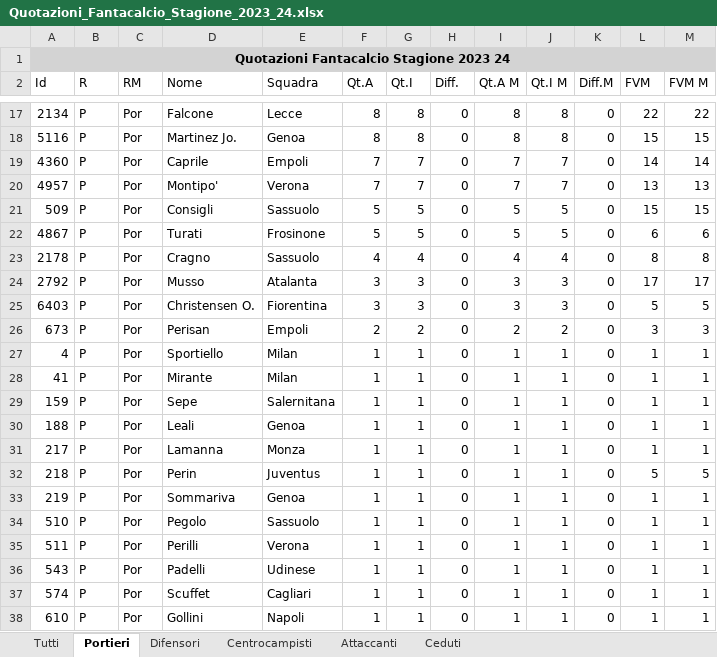
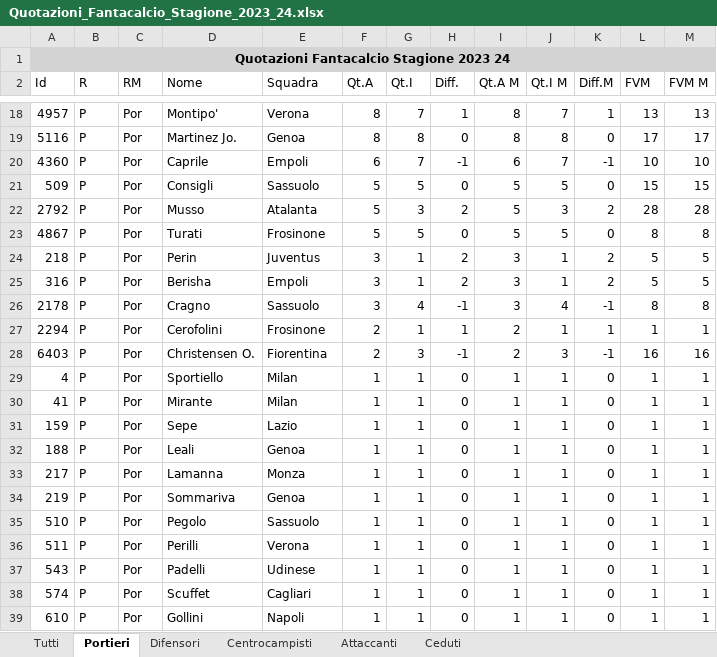
Before and after one commit to AndreaIncatasciato/fantacalcio, an Excel workbook: Quotazioni_Fantacalcio_Stagione_2023_24.xlsx, sheet Portieri, drawn as a sheet; only a part is shown, gaps mark what is left out; values as stored, in another font and other column widths than the file's, no borders; removed rows and columns are numbered as before the commit, all else as after; the diff covers the shown part only; the diff names each change by its address in the sheet, - before the commit and + after, or states it on an @@ line.

```diff
--- a/Quotazioni_Fantacalcio_Stagione_2023_24.xlsx (sheet Portieri)
+++ b/Quotazioni_Fantacalcio_Stagione_2023_24.xlsx (sheet Portieri)
-row 17: 2134 | P | Por | Falcone | Lecce | 8 | 8 | 0 | 8 | 8 | 0 | 22 | 22
+row 18: 4957 | P | Por | Montipo' | Verona | 8 | 7 | 1 | 8 | 7 | 1 | 13 | 13
-L19 (FVM): 15
+L19 (FVM): 17
-M19 (FVM M): 15
+M19 (FVM M): 17
-F20 (Qt.A): 7
+F20 (Qt.A): 6
-H20 (Diff.): 0
+H20 (Diff.): -1
-I20 (Qt.A M): 7
+I20 (Qt.A M): 6
-K20 (Diff.M): 0
+K20 (Diff.M): -1
-L20 (FVM): 14
+L20 (FVM): 10
-M20 (FVM M): 14
+M20 (FVM M): 10
-row 20: 4957 | P | Por | Montipo' | Verona | 7 | 7 | 0 | 7 | 7 | 0 | 13 | 13
+row 22: 2792 | P | Por | Musso | Atalanta | 5 | 3 | 2 | 5 | 3 | 2 | 28 | 28
-L23 (FVM): 6
+L23 (FVM): 8
-M23 (FVM M): 6
+M23 (FVM M): 8
+row 24: 218 | P | Por | Perin | Juventus | 3 | 1 | 2 | 3 | 1 | 2 | 5 | 5
+row 25: 316 | P | Por | Berisha | Empoli | 3 | 1 | 2 | 3 | 1 | 2 | 5 | 5
-F26 (Qt.A): 4
+F26 (Qt.A): 3
-H26 (Diff.): 0
+H26 (Diff.): -1
-I26 (Qt.A M): 4
+I26 (Qt.A M): 3
-K26 (Diff.M): 0
+K26 (Diff.M): -1
-row 24: 2792 | P | Por | Musso | Atalanta | 3 | 3 | 0 | 3 | 3 | 0 | 17 | 17
+row 27: 2294 | P | Por | Cerofolini | Frosinone | 2 | 1 | 1 | 2 | 1 | 1 | 1 | 1
-F28 (Qt.A): 3
+F28 (Qt.A): 2
-H28 (Diff.): 0
+H28 (Diff.): -1
-I28 (Qt.A M): 3
+I28 (Qt.A M): 2
-K28 (Diff.M): 0
+K28 (Diff.M): -1
-L28 (FVM): 5
+L28 (FVM): 16
-M28 (FVM M): 5
+M28 (FVM M): 16
-row 26: 673 | P | Por | Perisan | Empoli | 2 | 2 | 0 | 2 | 2 | 0 | 3 | 3
-E31 (Squadra): Salernitana
+E31 (Squadra): Lazio
-row 32: 218 | P | Por | Perin | Juventus | 1 | 1 | 0 | 1 | 1 | 0 | 5 | 5
```
Also changed, not shown: 8 added rows, 7 removed rows and 15 edited cells elsewhere in this sheet, sheet Tutti, sheet Centrocampisti, sheet Difensori, sheet Attaccanti, sheet Ceduti, 5 other files.
